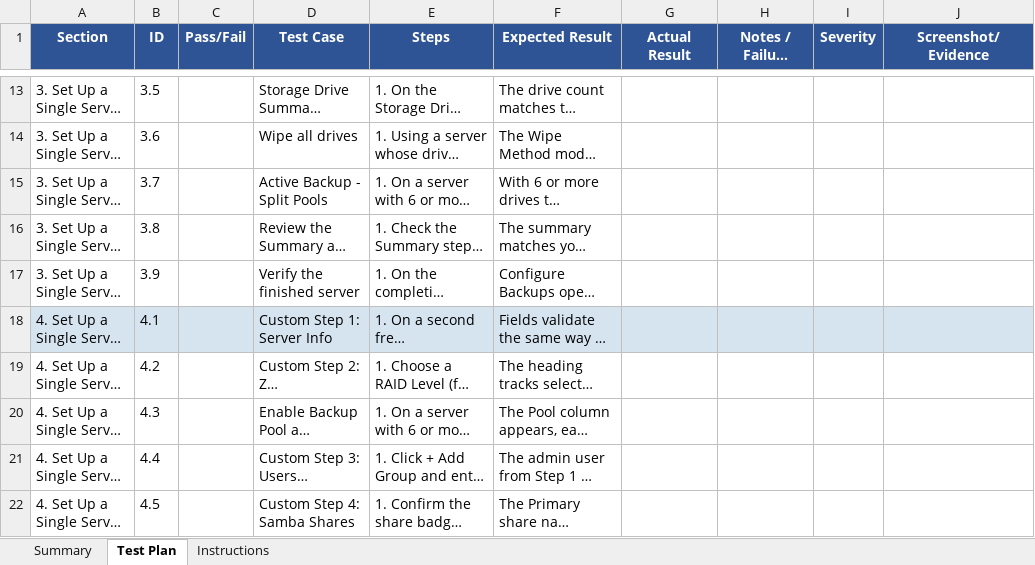
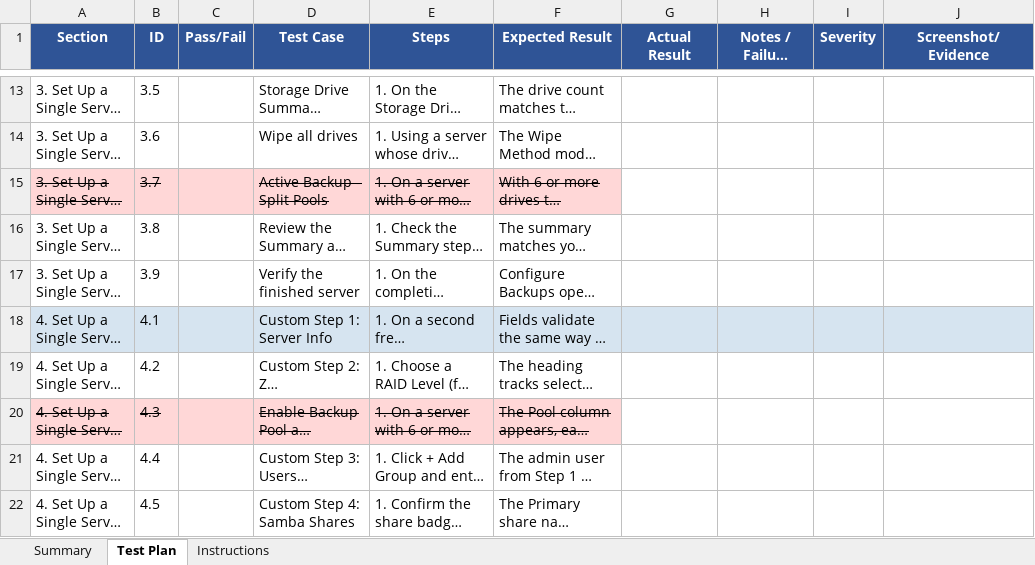
Before and after one commit to 45Drives/houston-client-manager, an Excel workbook: docs/test-plans/45drives-storage-wizard-test-plan-windows.xlsx, sheet Test Plan, drawn as a sheet; only a part is shown, gaps mark what is left out; long unchanged cells end in …; values as stored, in another font and other column widths than the file's, no borders; charts and pictures not drawn; the diff names each change by its address in the sheet, - before the commit and + after, or states it on an @@ line.

```diff
--- a/docs/test-plans/45drives-storage-wizard-test-plan-windows.xlsx (sheet Test Plan)
+++ b/docs/test-plans/45drives-storage-wizard-test-plan-windows.xlsx (sheet Test Plan)
-A15:F15 fill: none
+A15:F15 fill: #FFD7D7
-A15:B15 strikethrough: off
+A15:B15 strikethrough: on
-D15:F15 strikethrough: off
+D15:F15 strikethrough: on
-A20:F20 fill: none
+A20:F20 fill: #FFD7D7
-A20:B20 strikethrough: off
+A20:B20 strikethrough: on
-D20:F20 strikethrough: off
+D20:F20 strikethrough: on
```
Also changed, not shown: charts or pictures, 7 other files.
